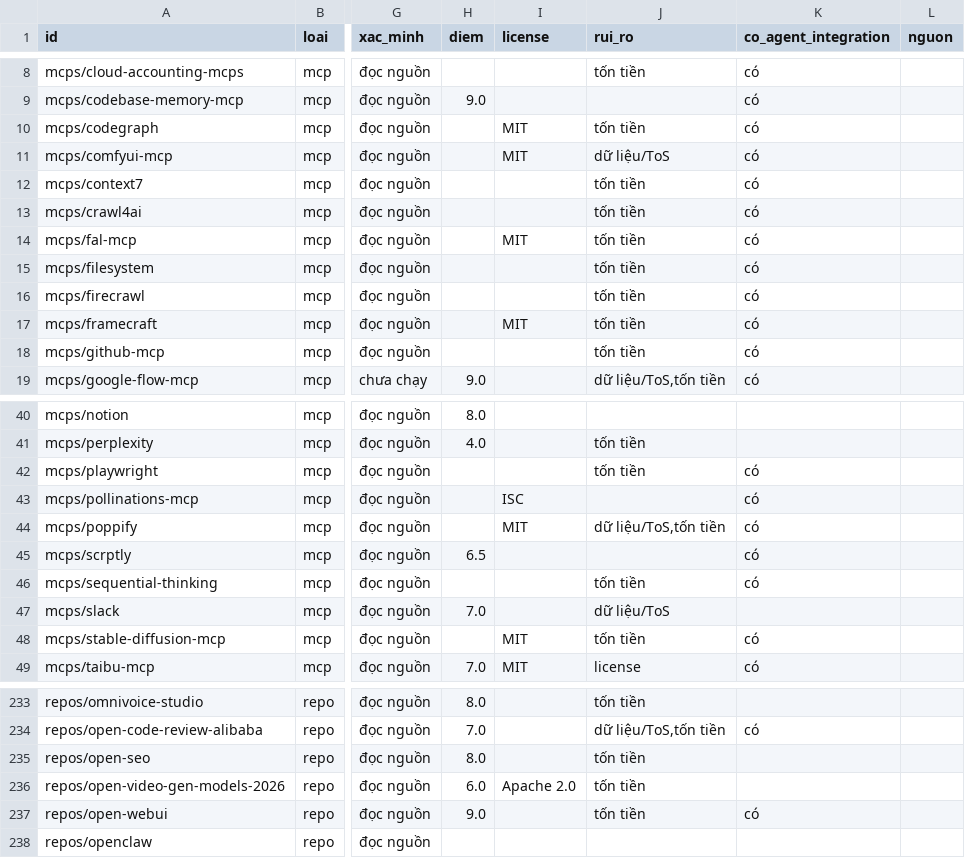
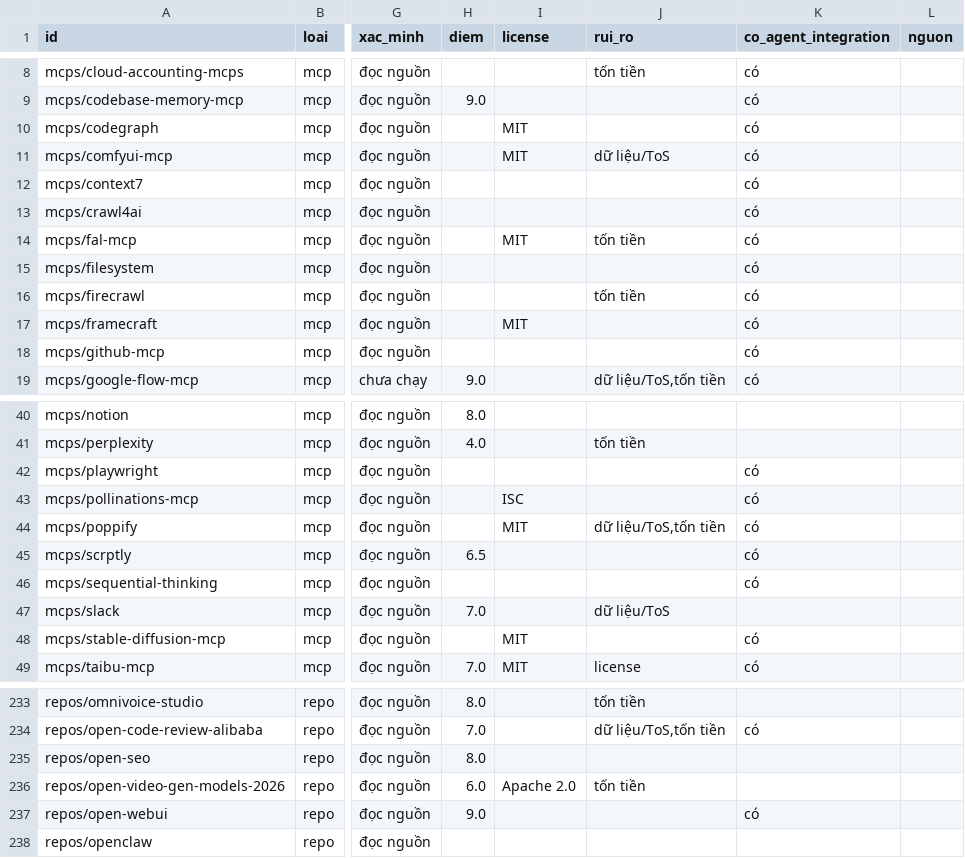
Before and after one commit to tano2026/AI-Vibe-Toolkit, a CSV file: catalog/CATALOG.csv, drawn as a sheet; only a part is shown, gaps mark what is left out; the diff covers the shown part only; the diff names each change by its address in the sheet, - before the commit and + after, or states it on an @@ line.

```diff
--- a/catalog/CATALOG.csv
+++ b/catalog/CATALOG.csv
-J10 (rui_ro): tốn tiền
+J10 (rui_ro): (empty)
-J12:J13 (rui_ro): tốn tiền
+J12:J13 (rui_ro): (empty)
-J15 (rui_ro): tốn tiền
+J15 (rui_ro): (empty)
-J17:J18 (rui_ro): tốn tiền
+J17:J18 (rui_ro): (empty)
-J42 (rui_ro): tốn tiền
+J42 (rui_ro): (empty)
-J46 (rui_ro): tốn tiền
+J46 (rui_ro): (empty)
-J48 (rui_ro): tốn tiền
+J48 (rui_ro): (empty)
-J235 (rui_ro): tốn tiền
+J235 (rui_ro): (empty)
-J237 (rui_ro): tốn tiền
+J237 (rui_ro): (empty)
```
Also changed, not shown: 20 edited cells elsewhere in this file, 5 other files.
